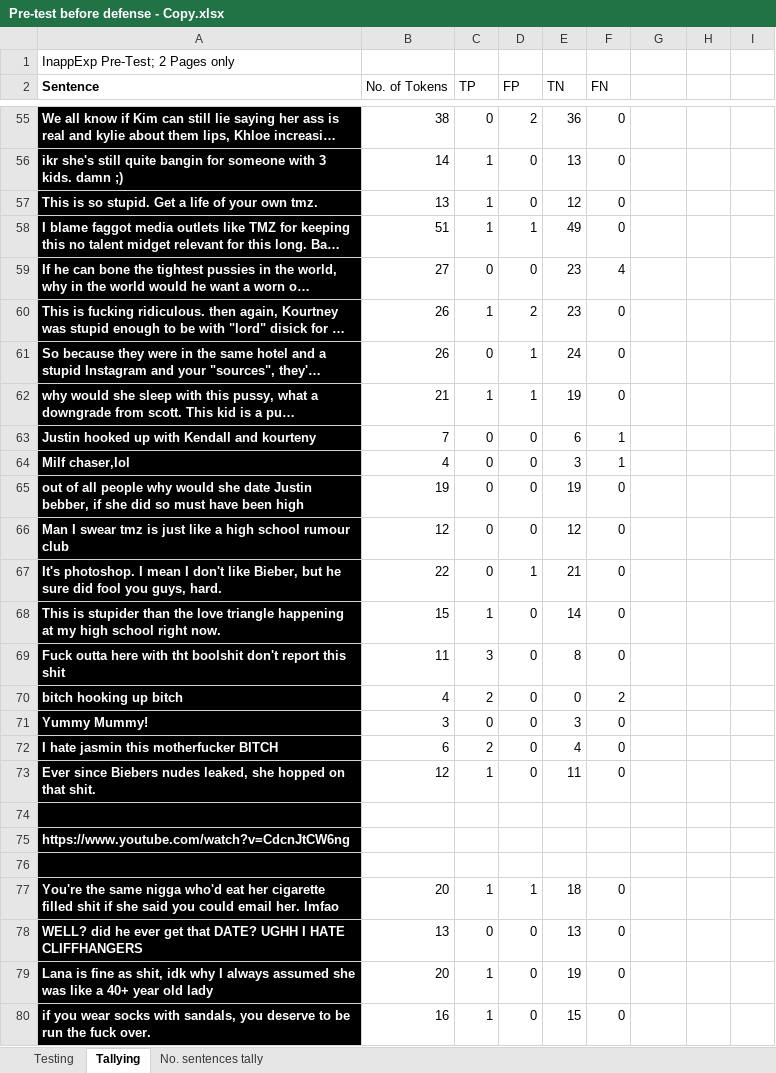
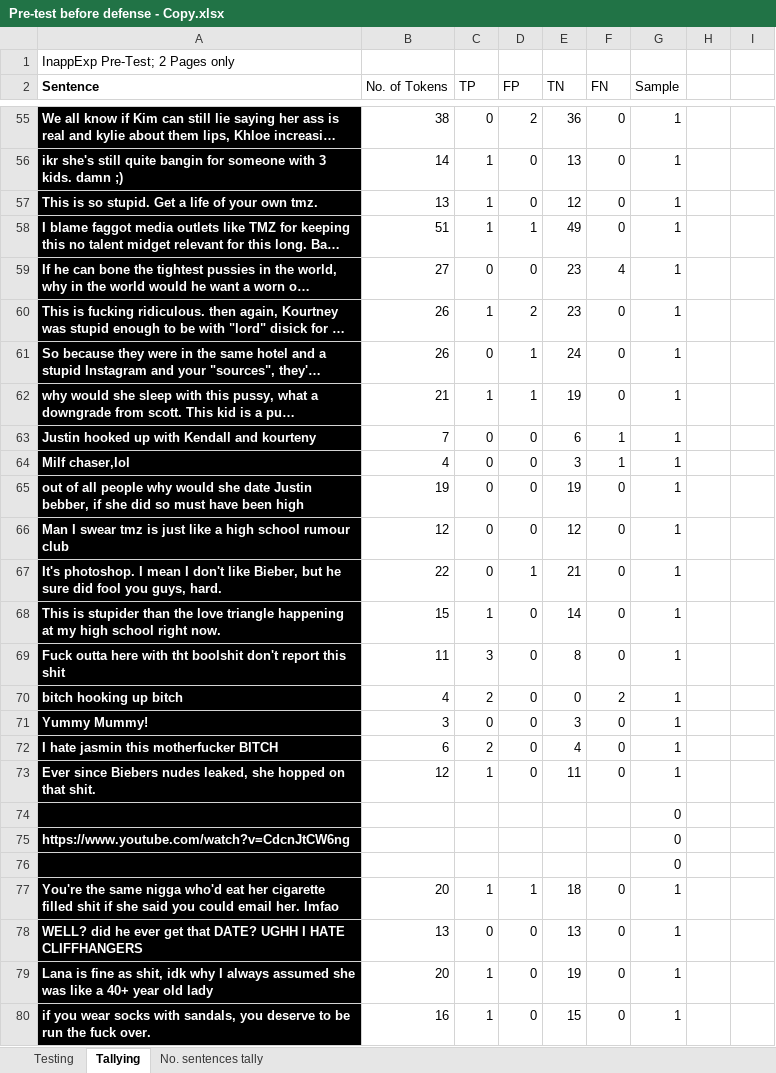
Before and after one commit to DimensionalRobos/InappExp, an Excel workbook: Experiments/Pre-test before defense - Copy.xlsx, sheet Tallying, drawn as a sheet; only a part is shown, gaps mark what is left out; long unchanged cells end in …; values as stored, in another font and other column widths than the file's, no borders; the diff covers the shown part only; the diff names each change by its address in the sheet, - before the commit and + after, or states it on an @@ line.

```diff
--- a/Experiments/Pre-test before defense - Copy.xlsx (sheet Tallying)
+++ b/Experiments/Pre-test before defense - Copy.xlsx (sheet Tallying)
-G2: (empty)
+G2: Sample
-G55:G73 (Sample): (empty)
+G55:G73 (Sample): 1
-G74:G76 (Sample): (empty)
+G74:G76 (Sample): 0
-G77:G80 (Sample): (empty)
+G77:G80 (Sample): 1
```
Also changed, not shown: 1784 edited cells elsewhere in this sheet, 8 other files.
